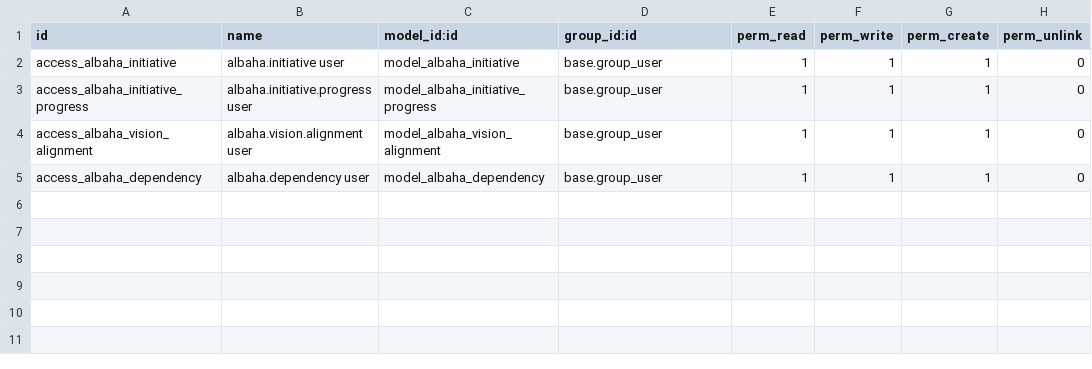
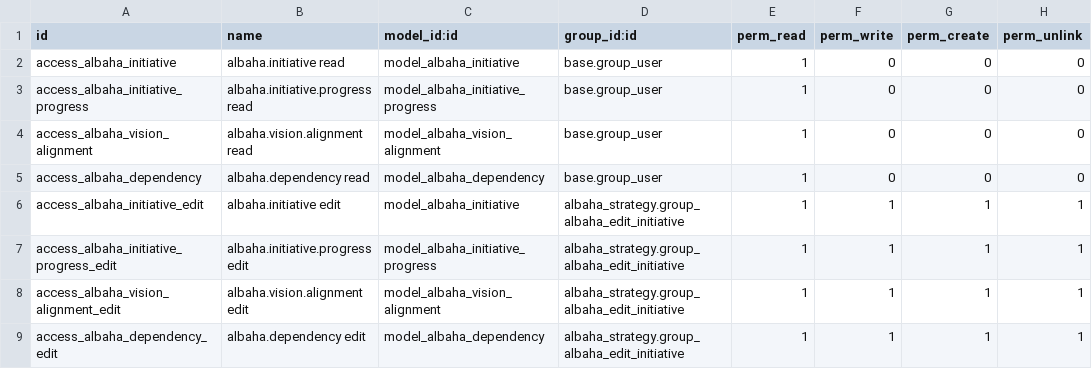
Before and after one commit to Mahmoudd777/bahaa-dashboard, a CSV file: albaha_initiative/security/ir.model.access.csv, drawn as a sheet.

```diff
--- a/albaha_initiative/security/ir.model.access.csv
+++ b/albaha_initiative/security/ir.model.access.csv
@@ -1,5 +1,9 @@
 id,name,model_id:id,group_id:id,perm_read,perm_write,perm_create,perm_unlink
-access_albaha_initiative,albaha.initiative user,model_albaha_initiative,base.group_user,1,1,1,0
-access_albaha_initiative_progress,albaha.initiative.progress user,model_albaha_initiative_progress,base.group_user,1,1,1,0
-access_albaha_vision_alignment,albaha.vision.alignment user,model_albaha_vision_alignment,base.group_user,1,1,1,0
-access_albaha_dependency,albaha.dependency user,model_albaha_dependency,base.group_user,1,1,1,0
+access_albaha_initiative,albaha.initiative read,model_albaha_initiative,base.group_user,1,0,0,0
+access_albaha_initiative_progress,albaha.initiative.progress read,model_albaha_initiative_progress,base.group_user,1,0,0,0
+access_albaha_vision_alignment,albaha.vision.alignment read,model_albaha_vision_alignment,base.group_user,1,0,0,0
+access_albaha_dependency,albaha.dependency read,model_albaha_dependency,base.group_user,1,0,0,0
+access_albaha_initiative_edit,albaha.initiative edit,model_albaha_initiative,albaha_strategy.group_albaha_edit_initiative,1,1,1,1
+access_albaha_initiative_progress_edit,albaha.initiative.progress edit,model_albaha_initiative_progress,albaha_strategy.group_albaha_edit_initiative,1,1,1,1
+access_albaha_vision_alignment_edit,albaha.vision.alignment edit,model_albaha_vision_alignment,albaha_strategy.group_albaha_edit_initiative,1,1,1,1
+access_albaha_dependency_edit,albaha.dependency edit,model_albaha_dependency,albaha_strategy.group_albaha_edit_initiative,1,1,1,1
```
Also changed, not shown: albaha_governance/security/ir.model.access.csv, albaha_kpi/security/ir.model.access.csv, 4 other files.
